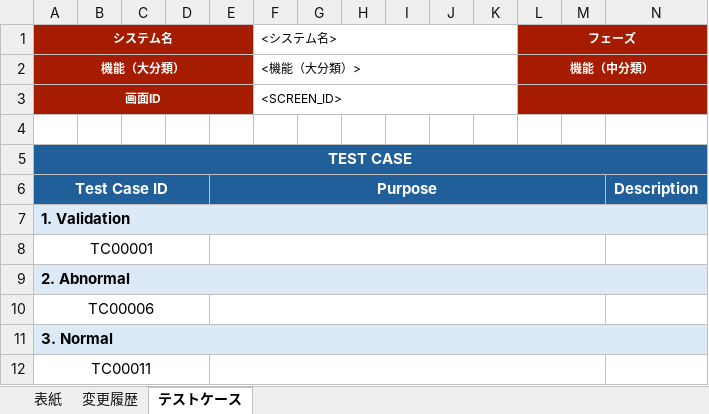
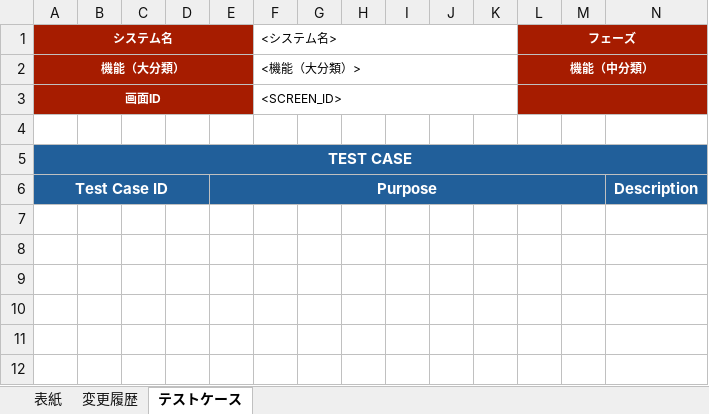
Before and after one commit to lykan30101994/DDNT_FE, an Excel workbook: public/TEST_CASES_TEMPLATE.xlsx, sheet テストケース, drawn as a sheet; only a part is shown; values as stored, in another font and other column widths than the file's, no borders; conditional formats not drawn; rows hold the shown columns only; the diff names each change by its address in the sheet, - before the commit and + after, or states it on an @@ line.

```diff
--- a/public/TEST_CASES_TEMPLATE.xlsx (sheet テストケース)
+++ b/public/TEST_CASES_TEMPLATE.xlsx (sheet テストケース)
-row 7: 1. Validation
-row 8: TC00001
-row 9: 2. Abnormal
-row 10: TC00006
-row 11: 3. Normal
-row 12: TC00011
```
Also changed, not shown: 6 other files.
